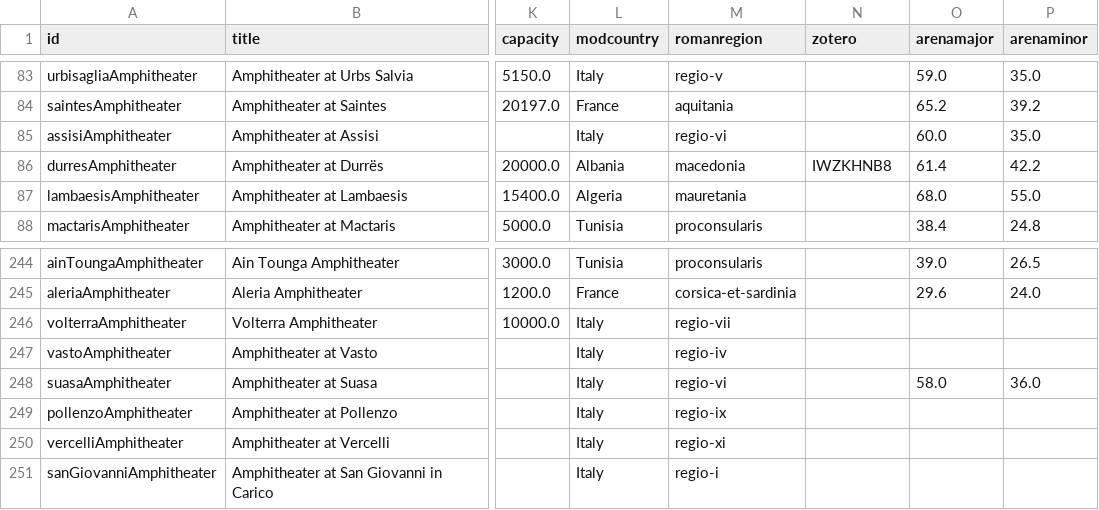
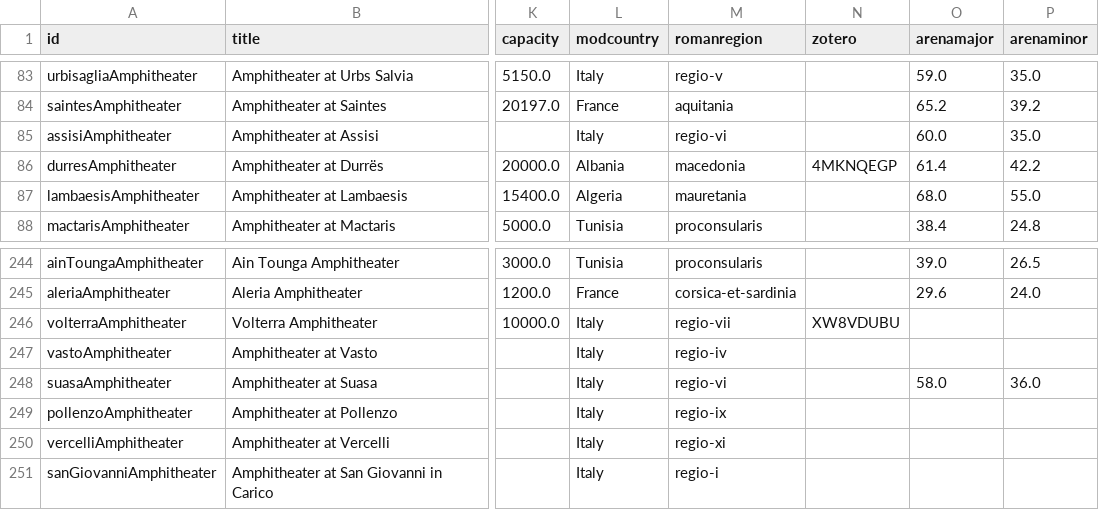
Before and after one commit to roman-amphitheaters/roman-amphitheaters, a CSV file: roman-amphitheaters.csv, drawn as a sheet; only a part is shown, gaps mark what is left out; the diff names each change by its address in the sheet, - before the commit and + after, or states it on an @@ line.

```diff
--- a/roman-amphitheaters.csv
+++ b/roman-amphitheaters.csv
-N86 (zotero): IWZKHNB8
+N86 (zotero): 4MKNQEGP
-N246 (zotero): (empty)
+N246 (zotero): XW8VDUBU
```
Also changed, not shown: 2 other files.
